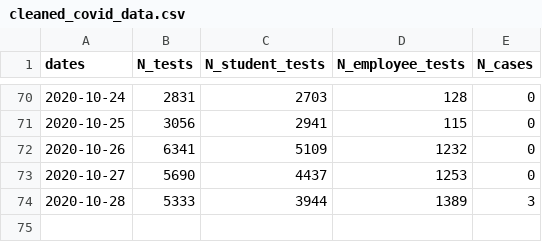
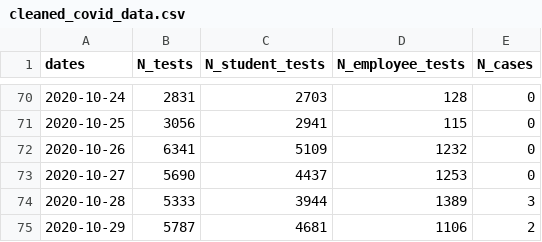
Before and after one commit to dashiellmassey/cornell-covid-dashboard, a CSV file: cleaned_covid_data.csv, drawn as a sheet; only a part is shown, gaps mark what is left out; the diff names each change by its address in the sheet, - before the commit and + after, or states it on an @@ line.

```diff
--- a/cleaned_covid_data.csv
+++ b/cleaned_covid_data.csv
+row 75: 2020-10-29 | 5787 | 4681 | 1106 | 2
```
Also changed, not shown: docs/cleaned_covid_data.csv, 4 other files.
